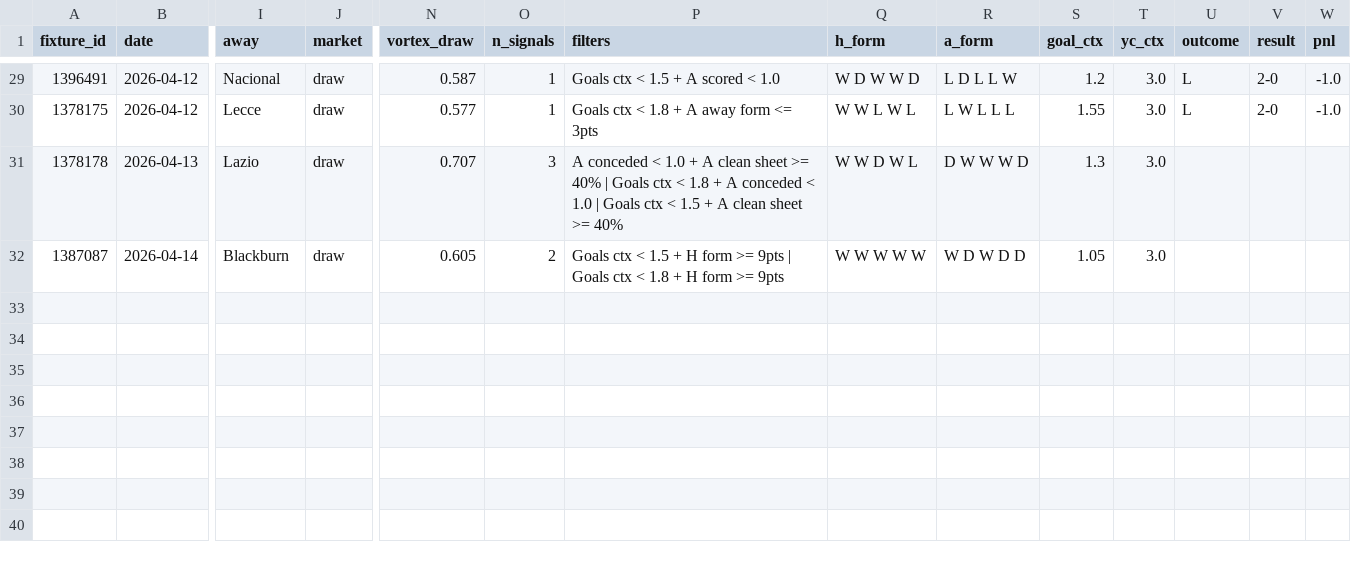
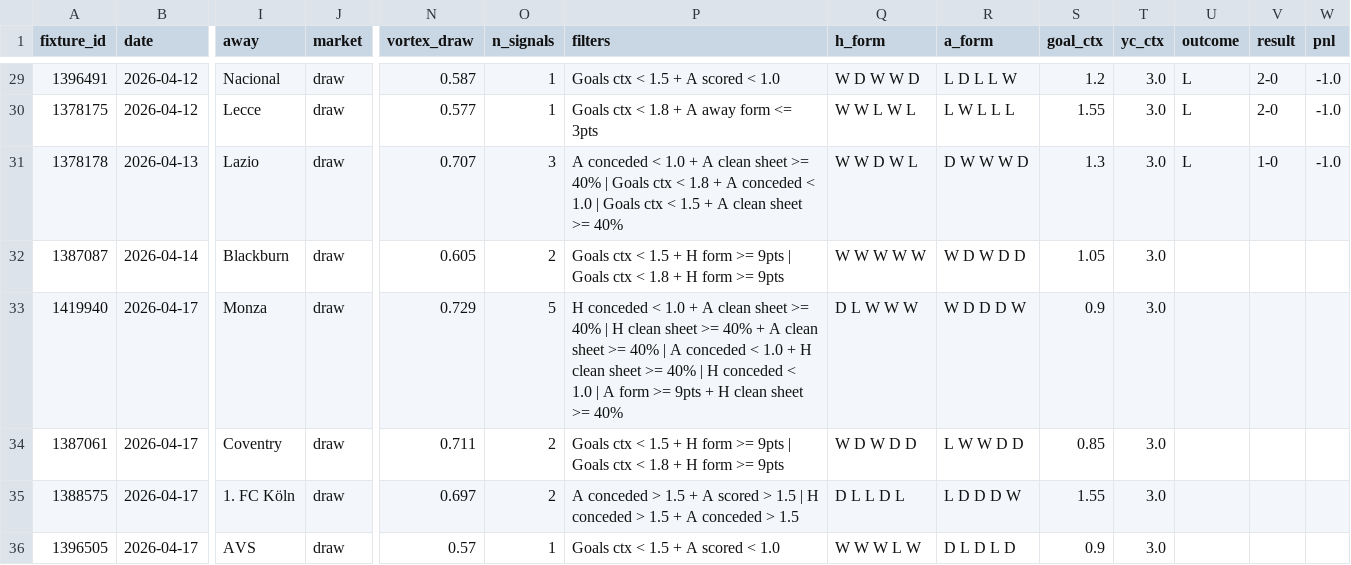
Before and after one commit to maki-ctr/cornerscout, a CSV file: outputs/picks_log_draws.csv, drawn as a sheet; only a part is shown, gaps mark what is left out; rows hold the shown columns only; the diff names each change by its address in the sheet, - before the commit and + after, or states it on an @@ line.

Commit message:
Update picks_log_draws.csv

```diff
--- a/outputs/picks_log_draws.csv
+++ b/outputs/picks_log_draws.csv
-U31 (outcome): (empty)
+U31 (outcome): L
-V31 (result): (empty)
+V31 (result): 1-0
-W31 (pnl): (empty)
+W31 (pnl): -1.0
+row 33: 1419940 | 2026-04-17 | Monza | draw | 0.729 | 5 | H conceded < 1.0 + A clean sheet >= 40% | H clean sheet >= 40% + A clean sheet >= 40% | A conceded < 1.0 + H clean sheet >= 40% | H conceded < 1.0 | A form >= 9pts + H clean sheet >= 40% | D L W W W | W D D D W | 0.9 | 3.0
+row 34: 1387061 | 2026-04-17 | Coventry | draw | 0.711 | 2 | Goals ctx < 1.5 + H form >= 9pts | Goals ctx < 1.8 + H form >= 9pts | W D W D D | L W W D D | 0.85 | 3.0
+row 35: 1388575 | 2026-04-17 | 1. FC Köln | draw | 0.697 | 2 | A conceded > 1.5 + A scored > 1.5 | H conceded > 1.5 + A conceded > 1.5 | D L L D L | L D D D W | 1.55 | 3.0
+row 36: 1396505 | 2026-04-17 | AVS | draw | 0.57 | 1 | Goals ctx < 1.5 + A scored < 1.0 | W W W L W | D L D L D | 0.9 | 3.0
```
